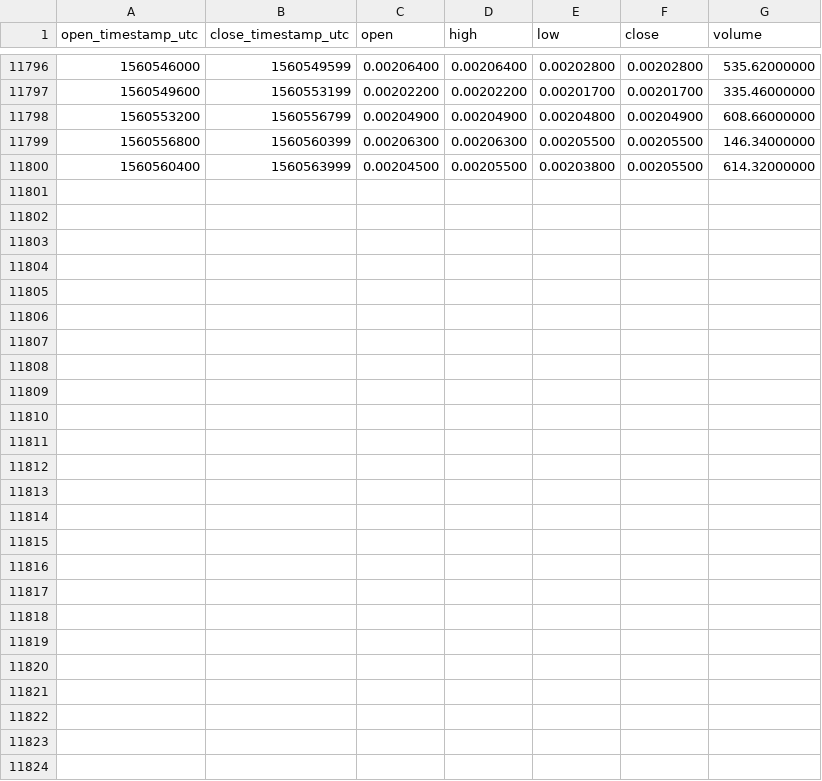
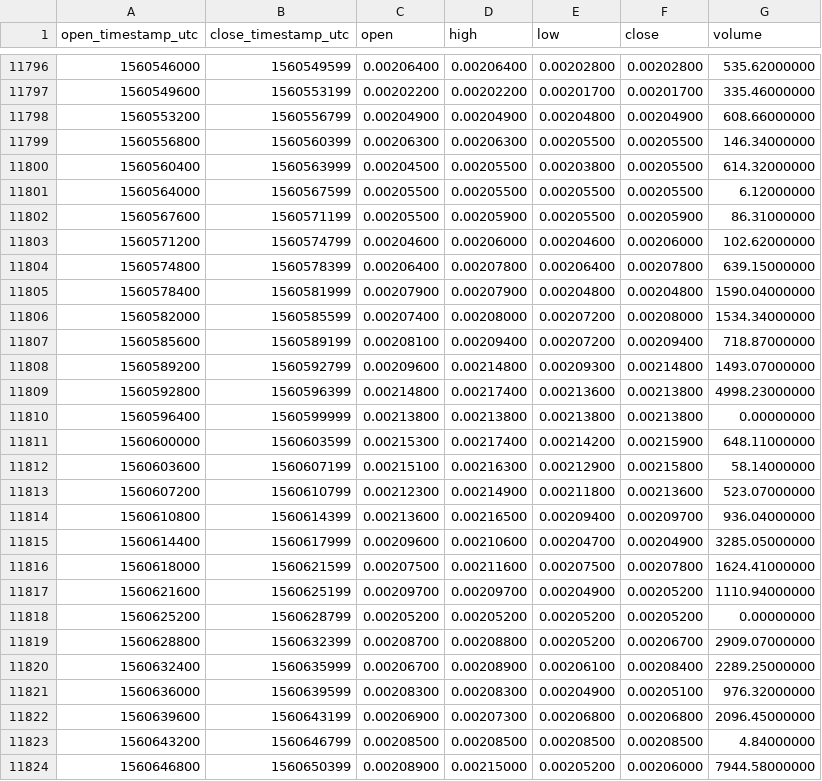
Before and after one commit to cryptobigbro/binance-VIAETH, a CSV file: binance-VIAETH-1h.csv, drawn as a sheet; only a part is shown, gaps mark what is left out.

Commit message:
Update OHLCV data.

```diff
--- a/binance-VIAETH-1h.csv
+++ b/binance-VIAETH-1h.csv
@@ -11800 +11800,25 @@ open_timestamp_utc,close_timestamp_utc,open,high,low,close,volume
 1560560400,1560563999,0.00204500,0.00205500,0.00203800,0.00205500,614.32000000
+1560564000,1560567599,0.00205500,0.00205500,0.00205500,0.00205500,6.12000000
+1560567600,1560571199,0.00205500,0.00205900,0.00205500,0.00205900,86.31000000
+1560571200,1560574799,0.00204600,0.00206000,0.00204600,0.00206000,102.62000000
+1560574800,1560578399,0.00206400,0.00207800,0.00206400,0.00207800,639.15000000
+1560578400,1560581999,0.00207900,0.00207900,0.00204800,0.00204800,1590.04000000
+1560582000,1560585599,0.00207400,0.00208000,0.00207200,0.00208000,1534.34000000
+1560585600,1560589199,0.00208100,0.00209400,0.00207200,0.00209400,718.87000000
+1560589200,1560592799,0.00209600,0.00214800,0.00209300,0.00214800,1493.07000000
+1560592800,1560596399,0.00214800,0.00217400,0.00213600,0.00213800,4998.23000000
+1560596400,1560599999,0.00213800,0.00213800,0.00213800,0.00213800,0.00000000
+1560600000,1560603599,0.00215300,0.00217400,0.00214200,0.00215900,648.11000000
+1560603600,1560607199,0.00215100,0.00216300,0.00212900,0.00215800,58.14000000
+1560607200,1560610799,0.00212300,0.00214900,0.00211800,0.00213600,523.07000000
+1560610800,1560614399,0.00213600,0.00216500,0.00209400,0.00209700,936.04000000
+1560614400,1560617999,0.00209600,0.00210600,0.00204700,0.00204900,3285.05000000
+1560618000,1560621599,0.00207500,0.00211600,0.00207500,0.00207800,1624.41000000
+1560621600,1560625199,0.00209700,0.00209700,0.00204900,0.00205200,1110.94000000
+1560625200,1560628799,0.00205200,0.00205200,0.00205200,0.00205200,0.00000000
+1560628800,1560632399,0.00208700,0.00208800,0.00205200,0.00206700,2909.07000000
+1560632400,1560635999,0.00206700,0.00208900,0.00206100,0.00208400,2289.25000000
+1560636000,1560639599,0.00208300,0.00208300,0.00204900,0.00205100,976.32000000
+1560639600,1560643199,0.00206900,0.00207300,0.00206800,0.00206800,2096.45000000
+1560643200,1560646799,0.00208500,0.00208500,0.00208500,0.00208500,4.84000000
+1560646800,1560650399,0.00208900,0.00215000,0.00205200,0.00206000,7944.58000000
```
Also changed, not shown: binance-VIAETH-1d.csv.
